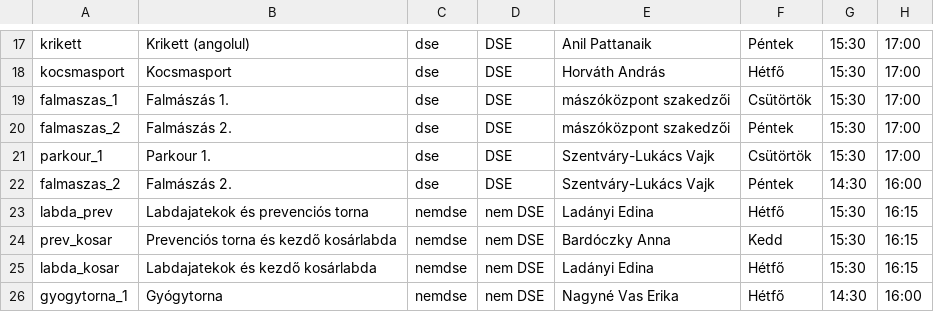
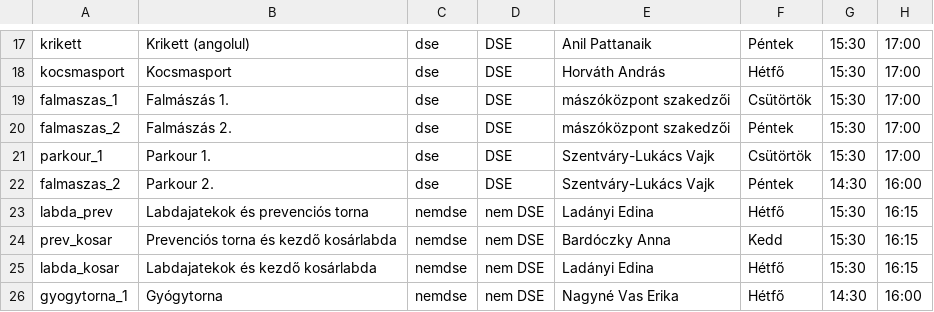
Before and after one commit to MolnAtt/regi_heroku_app, a CSV file: txt/foglalkozasok/2022_osz_foglalkozasinput.csv, drawn as a sheet; only a part is shown, gaps mark what is left out; the diff names each change by its address in the sheet, - before the commit and + after, or states it on an @@ line.

Commit message:
eliras

```diff
--- a/txt/foglalkozasok/2022_osz_foglalkozasinput.csv
+++ b/txt/foglalkozasok/2022_osz_foglalkozasinput.csv
-B22: Falmászás 2.
+B22: Parkour 2.
```
